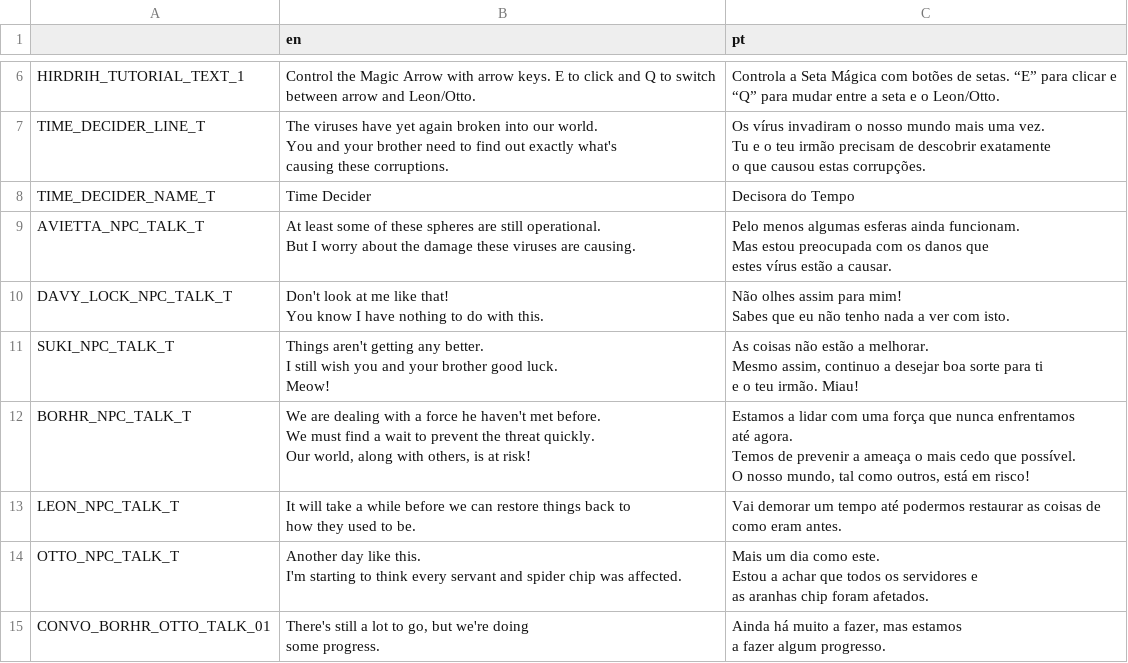
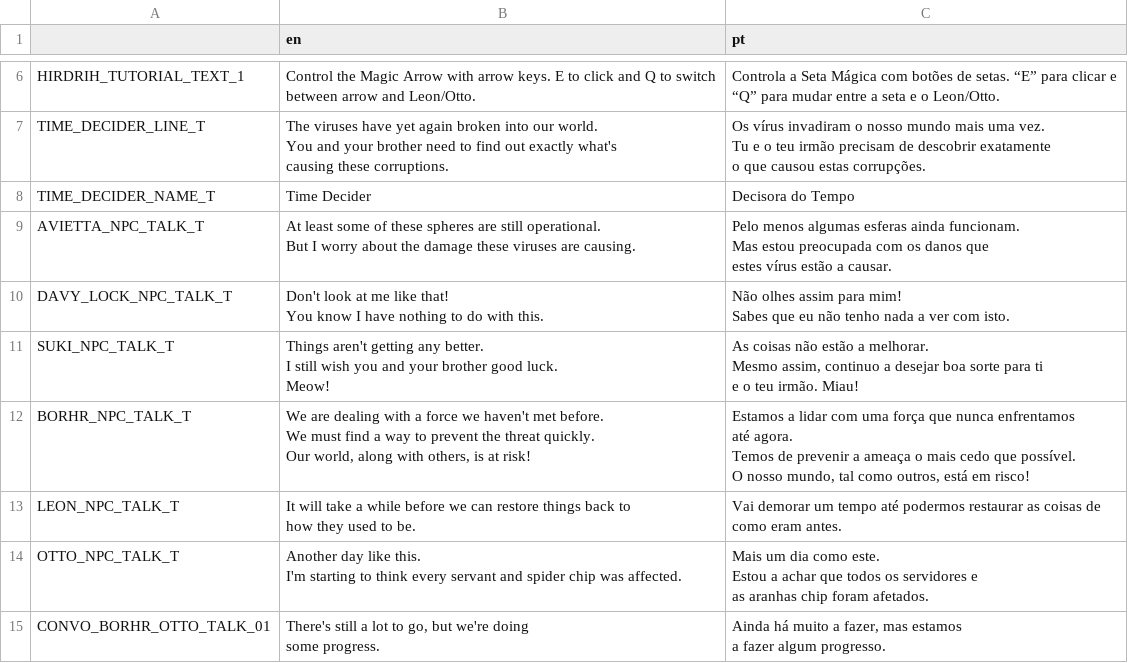
Before and after one commit to EyeBallTank/Hirdrih-Technologic, a CSV file: assets/localization/localization.csv, drawn as a sheet; only a part is shown, gaps mark what is left out.

```diff
--- a/assets/localization/localization.csv
+++ b/assets/localization/localization.csv
@@ -215,8 +215,8 @@ Mesmo assim, continuo a desejar boa sorte para ti
 e o teu irmão. Miau!"
-BORHR_NPC_TALK_T,"We are dealing with a force he haven't met before.
-We must find a wait to prevent the threat quickly.
-Our world, along with others, is at risk!","Estamos a lidar com uma força que nunca enfrentamos
-até agora.
-Temos de prevenir a ameaça o mais cedo que possível.
-O nosso mundo, tal como outros, está em risco!"
+BORHR_NPC_TALK_T,"We are dealing with a force we haven't met before.
+We must find a way to prevent the threat quickly.
+Our world, along with others, is at risk!","Estamos a lidar com uma força que nunca enfrentamos
+até agora.
+Temos de prevenir a ameaça o mais cedo que possível.
+O nosso mundo, tal como outros, está em risco!"
 LEON_NPC_TALK_T,"It will take a while before we can restore things back to
```
Also changed, not shown: 2 other files.
